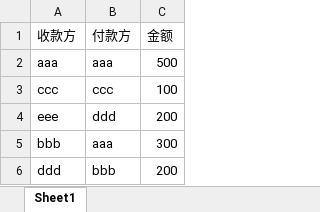
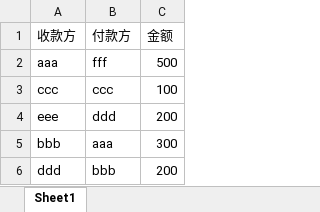
Before and after one commit to a1exlism/7wadata, an Excel workbook: tes_file/Book2.xlsx, sheet Sheet1, drawn as a sheet; values as stored, in another font and other column widths than the file's, no borders; the diff names each change by its address in the sheet, - before the commit and + after, or states it on an @@ line.

```diff
--- a/tes_file/Book2.xlsx (sheet Sheet1)
+++ b/tes_file/Book2.xlsx (sheet Sheet1)
-B2 (付款方): aaa
+B2 (付款方): fff
```
Also changed, not shown: tes_file/Book.xlsx, 2 other files.
